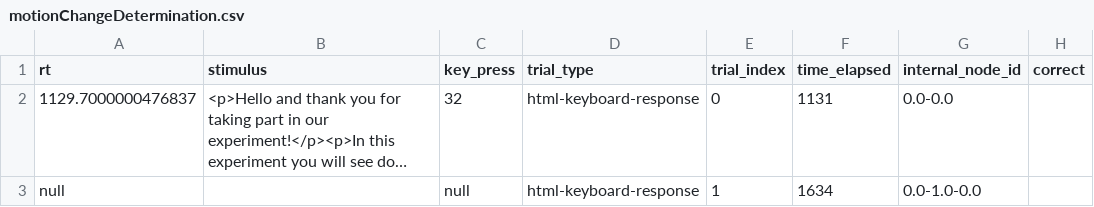
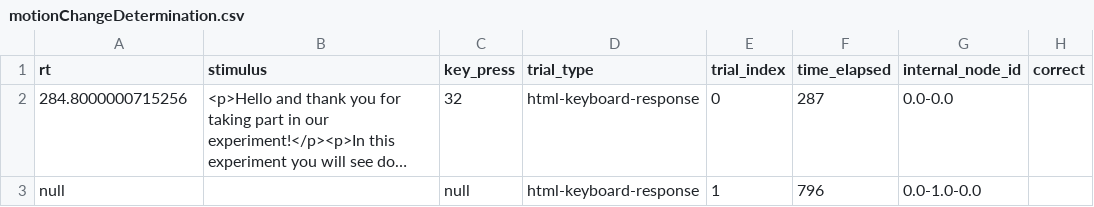
Before and after one commit to baltimore77/motionChangeDetermination, a CSV file: data/motionChangeDetermination.csv, drawn as a sheet; only a part is shown; long unchanged cells end in …; the diff covers the shown part only; the diff names each change by its address in the sheet, - before the commit and + after, or states it on an @@ line.

```diff
--- a/data/motionChangeDetermination.csv
+++ b/data/motionChangeDetermination.csv
-A2 (rt): 1129.7000000476837
+A2 (rt): 284.8000000715256
-F2 (time_elapsed): 1131
+F2 (time_elapsed): 287
-F3 (time_elapsed): 1634
+F3 (time_elapsed): 796
```
Also changed, not shown: 80 edited cells elsewhere in this file, 1 other file.
